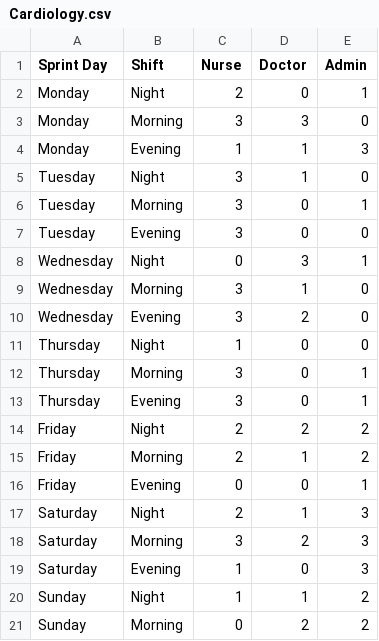
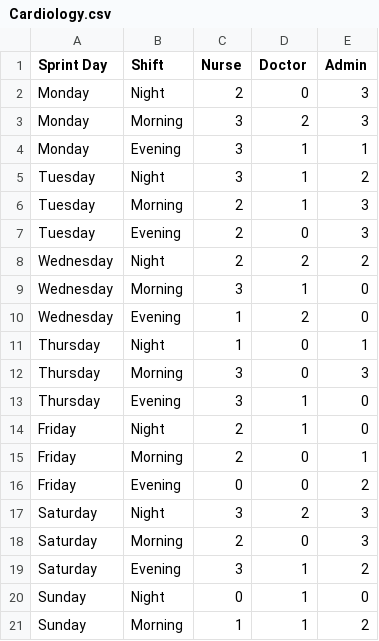
Before and after one commit to 483-LargeScaleEmployee/algo, a CSV file: input/departments/Cardiology.csv, drawn as a sheet; only a part is shown; the diff covers the shown part only.

Commit message:
data structure and getters/setters complete

```diff
--- a/input/departments/Cardiology.csv
+++ b/input/departments/Cardiology.csv
@@ -1,21 +1,21 @@
 Sprint Day,Shift,Nurse,Doctor,Admin
-Monday,Night,2,0,1
-Monday,Morning,3,3,0
-Monday,Evening,1,1,3
-Tuesday,Night,3,1,0
-Tuesday,Morning,3,0,1
-Tuesday,Evening,3,0,0
-Wednesday,Night,0,3,1
+Monday,Night,2,0,3
+Monday,Morning,3,2,3
+Monday,Evening,3,1,1
+Tuesday,Night,3,1,2
+Tuesday,Morning,2,1,3
+Tuesday,Evening,2,0,3
+Wednesday,Night,2,2,2
 Wednesday,Morning,3,1,0
-Wednesday,Evening,3,2,0
-Thursday,Night,1,0,0
-Thursday,Morning,3,0,1
-Thursday,Evening,3,0,1
-Friday,Night,2,2,2
-Friday,Morning,2,1,2
-Friday,Evening,0,0,1
-Saturday,Night,2,1,3
-Saturday,Morning,3,2,3
-Saturday,Evening,1,0,3
-Sunday,Night,1,1,2
-Sunday,Morning,0,2,2
+Wednesday,Evening,1,2,0
+Thursday,Night,1,0,1
+Thursday,Morning,3,0,3
+Thursday,Evening,3,1,0
+Friday,Night,2,1,0
+Friday,Morning,2,0,1
+Friday,Evening,0,0,2
+Saturday,Night,3,2,3
+Saturday,Morning,2,0,3
+Saturday,Evening,3,1,2
+Sunday,Night,0,1,0
+Sunday,Morning,1,1,2
```
Also changed, not shown: 50 edited cells elsewhere in this file, input/departments/Dermatology.csv, input/departments/Emergency.csv, 18 other files.
